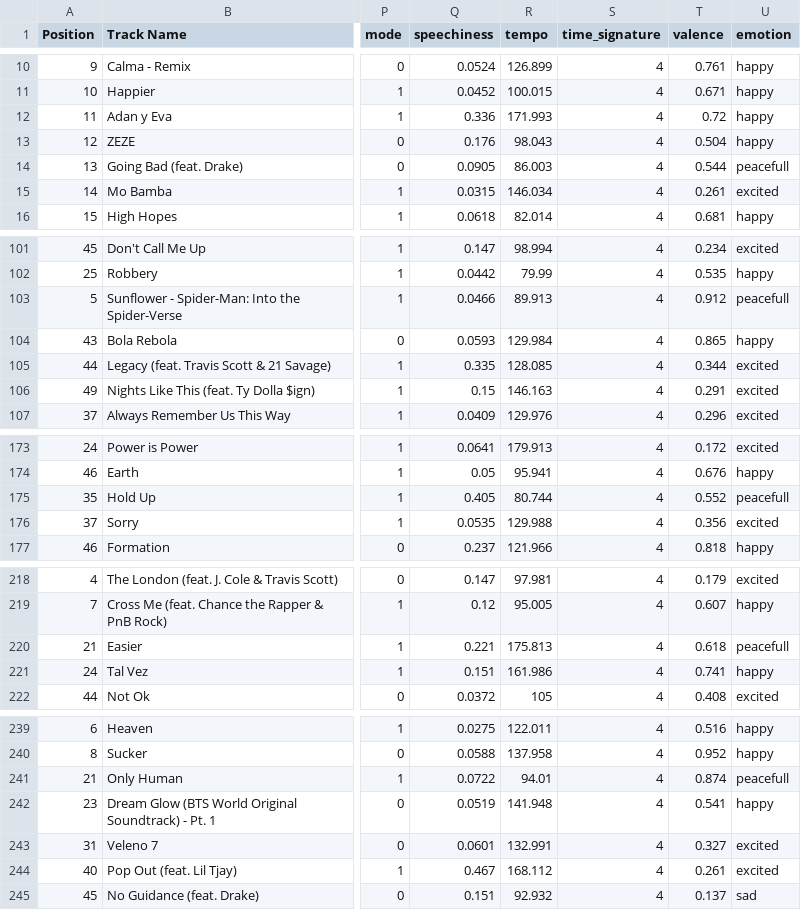
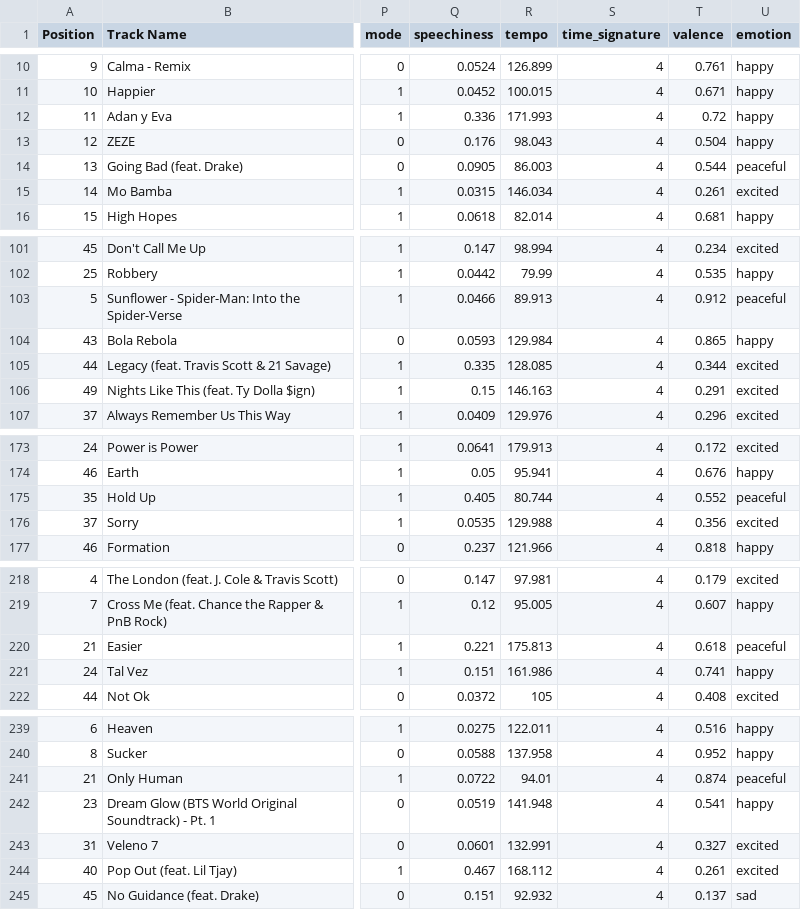
Before and after one commit to Manolomon/mx-spotify-trends, a CSV file: sources/daily-2019-global-unique-emotion.csv, drawn as a sheet; only a part is shown, gaps mark what is left out; the diff covers the shown part only; the diff names each change by its address in the sheet, - before the commit and + after, or states it on an @@ line.

```diff
--- a/sources/daily-2019-global-unique-emotion.csv
+++ b/sources/daily-2019-global-unique-emotion.csv
-U14 (emotion): peacefull
+U14 (emotion): peaceful
-U103 (emotion): peacefull
+U103 (emotion): peaceful
-U175 (emotion): peacefull
+U175 (emotion): peaceful
-U220 (emotion): peacefull
+U220 (emotion): peaceful
-U241 (emotion): peacefull
+U241 (emotion): peaceful
```
Also changed, not shown: 14 edited cells elsewhere in this file, sources/daily-2019-mx-unique-emotion.csv, 7 other files.
